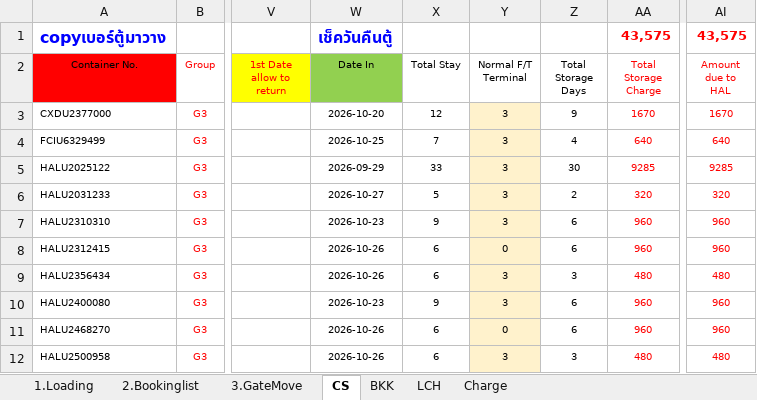
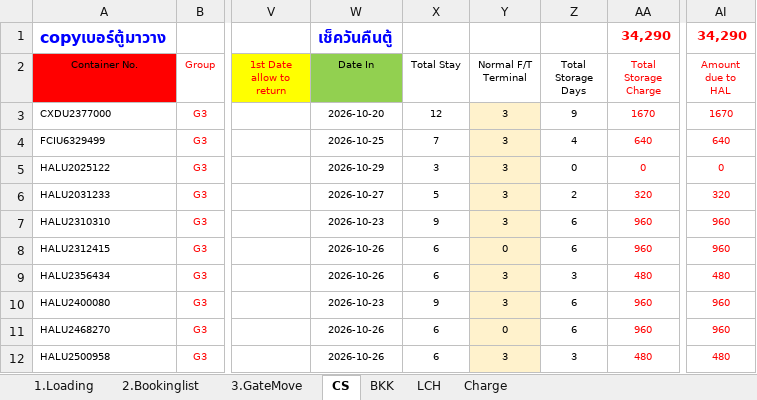
Before and after one commit to sirichai1265/hal-storage-calculator, an Excel workbook: VOYAGES/2026-10-31_VTS_SWVG_2613N_THBKK_BKK01/2026-10-31_VTS_SWVG_2613N_THBKK_BKK01_TEMPLATE.xlsx, sheet CS, drawn as a sheet; only a part is shown, gaps mark what is left out; values as stored, in another font and other column widths than the file's, no borders; conditional formats not drawn; the diff names each change by its address in the sheet, - before the commit and + after, or states it on an @@ line.

```diff
--- a/VOYAGES/2026-10-31_VTS_SWVG_2613N_THBKK_BKK01/2026-10-31_VTS_SWVG_2613N_THBKK_BKK01_TEMPLATE.xlsx (sheet CS)
+++ b/VOYAGES/2026-10-31_VTS_SWVG_2613N_THBKK_BKK01/2026-10-31_VTS_SWVG_2613N_THBKK_BKK01_TEMPLATE.xlsx (sheet CS)
-AA1 (Total Storage Charge): 43,575
+AA1 (Total Storage Charge): 34,290
-AI1 (Amount due to HAL): 43,575
+AI1 (Amount due to HAL): 34,290
-W5 (Date In): 2026-09-29
+W5 (Date In): 2026-10-29
-X5 (Total Stay): 33
+X5 (Total Stay): 3
-Z5 (Total Storage Days): 30
+Z5 (Total Storage Days): 0
-AA5 (Total Storage Charge): 9285
+AA5 (Total Storage Charge): 0
-AI5 (Amount due to HAL): 9285
+AI5 (Amount due to HAL): 0
```
Also changed, not shown: sheet 3.GateMove, DATABASE/STORAGE_DATABASE.xlsx, VOYAGES/2026-10-31_VTS_SWVG_2613N_THBKK_BKK01/2026-10-31_VTS_SWVG_2613N_THBKK_BKK01.xlsx, 4 other files.
